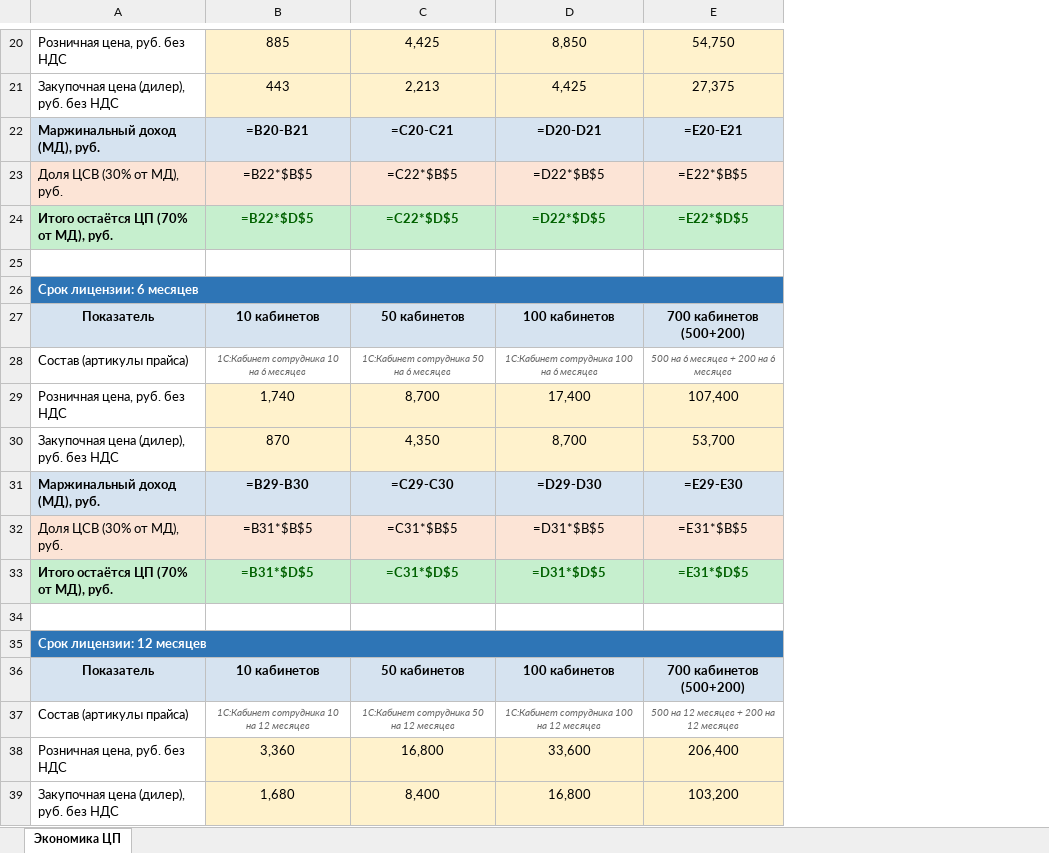
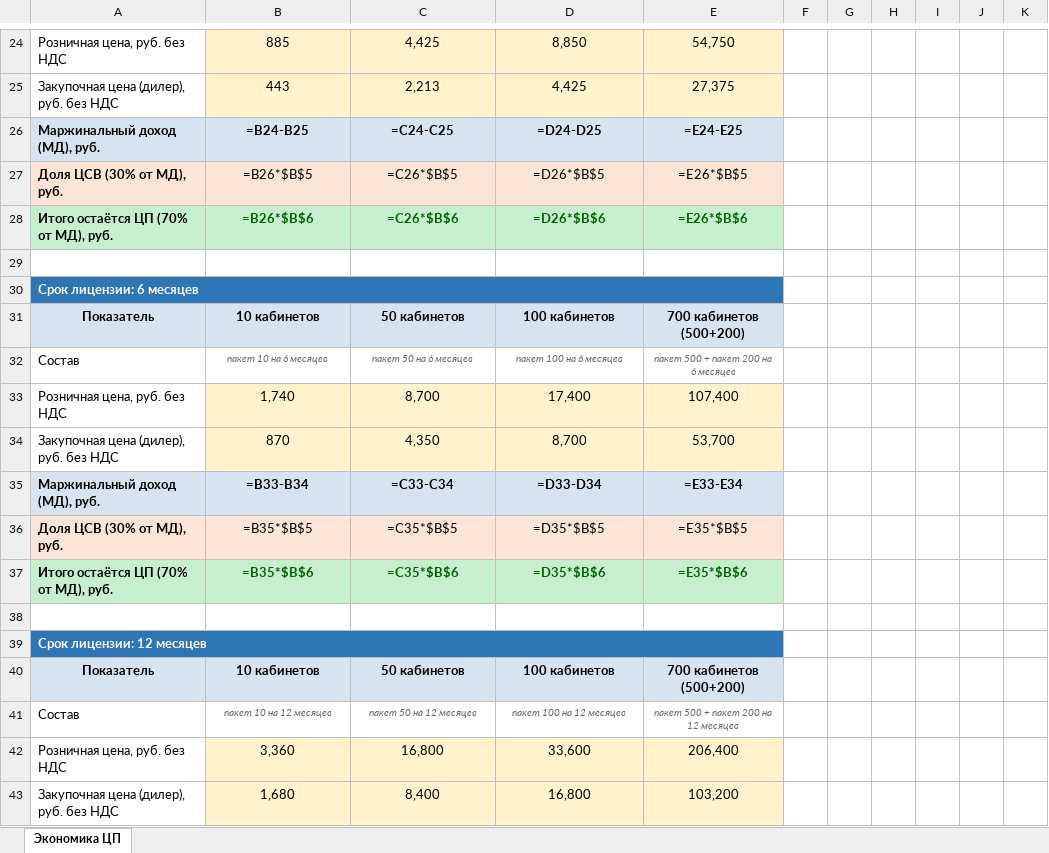
Before and after one commit to daaanilNikonov/for-lisa, an Excel workbook: Экономика_Кабинет_сотрудника_ЦП.xlsx, sheet Экономика ЦП, drawn as a sheet; only a part is shown, gaps mark what is left out; values as stored, in another font and other column widths than the file's, no borders; formulas without a stored value are shown as written; removed rows and columns are numbered as before the commit, all else as after; the diff covers the shown part only; the diff names each change by its address in the sheet, - before the commit and + after, or states it on an @@ line.

```diff
--- a/Экономика_Кабинет_сотрудника_ЦП.xlsx (sheet Экономика ЦП)
+++ b/Экономика_Кабинет_сотрудника_ЦП.xlsx (sheet Экономика ЦП)
+column F, empty
+column G, empty
+column H, empty
+column I, empty
+column J, empty
+column K, empty
-B26: =B20-B21
+B26: =B24-B25
-C26: =C20-C21
+C26: =C24-C25
-D26: =D20-D21
+D26: =D24-D25
-E26: =E20-E21
+E26: =E24-E25
-A27 bold: off
+A27 bold: on
-B27: =B22*$B$5
+B27: =B26*$B$5
-C27: =C22*$B$5
+C27: =C26*$B$5
-D27: =D22*$B$5
+D27: =D26*$B$5
-E27: =E22*$B$5
+E27: =E26*$B$5
-B28: =B22*$D$5
+B28: =B26*$B$6
-C28: =C22*$D$5
+C28: =C26*$B$6
-D28: =D22*$D$5
+D28: =D26*$B$6
-E28: =E22*$D$5
+E28: =E26*$B$6
-row 28: Состав (артикулы прайса) | 1С:Кабинет сотрудника 10 на 6 месяцев | 1С:Кабинет сотрудника 50 на 6 месяцев | 1С:Кабинет сотрудника 100 на 6 месяцев | 500 на 6 месяцев + 200 на 6 месяцев
+row 32: Состав | пакет 10 на 6 месяцев | пакет 50 на 6 месяцев | пакет 100 на 6 месяцев | пакет 500 + пакет 200 на 6 месяцев
-B35: =B29-B30
+B35: =B33-B34
-C35: =C29-C30
+C35: =C33-C34
-D35: =D29-D30
+D35: =D33-D34
-E35: =E29-E30
+E35: =E33-E34
-A36 bold: off
+A36 bold: on
-B36: =B31*$B$5
+B36: =B35*$B$5
-C36: =C31*$B$5
+C36: =C35*$B$5
-D36: =D31*$B$5
+D36: =D35*$B$5
-E36: =E31*$B$5
+E36: =E35*$B$5
-B37: =B31*$D$5
+B37: =B35*$B$6
-C37: =C31*$D$5
+C37: =C35*$B$6
-D37: =D31*$D$5
+D37: =D35*$B$6
-E37: =E31*$D$5
+E37: =E35*$B$6
-row 37: Состав (артикулы прайса) | 1С:Кабинет сотрудника 10 на 12 месяцев | 1С:Кабинет сотрудника 50 на 12 месяцев | 1С:Кабинет сотрудника 100 на 12 месяцев | 500 на 12 месяцев + 200 на 12 месяцев
+row 41: Состав | пакет 10 на 12 месяцев | пакет 50 на 12 месяцев | пакет 100 на 12 месяцев | пакет 500 + пакет 200 на 12 месяцев
```
Also changed, not shown: 9 added rows, 13 removed rows, 23 edited cells and cell formats elsewhere in this sheet, 1 other file.
